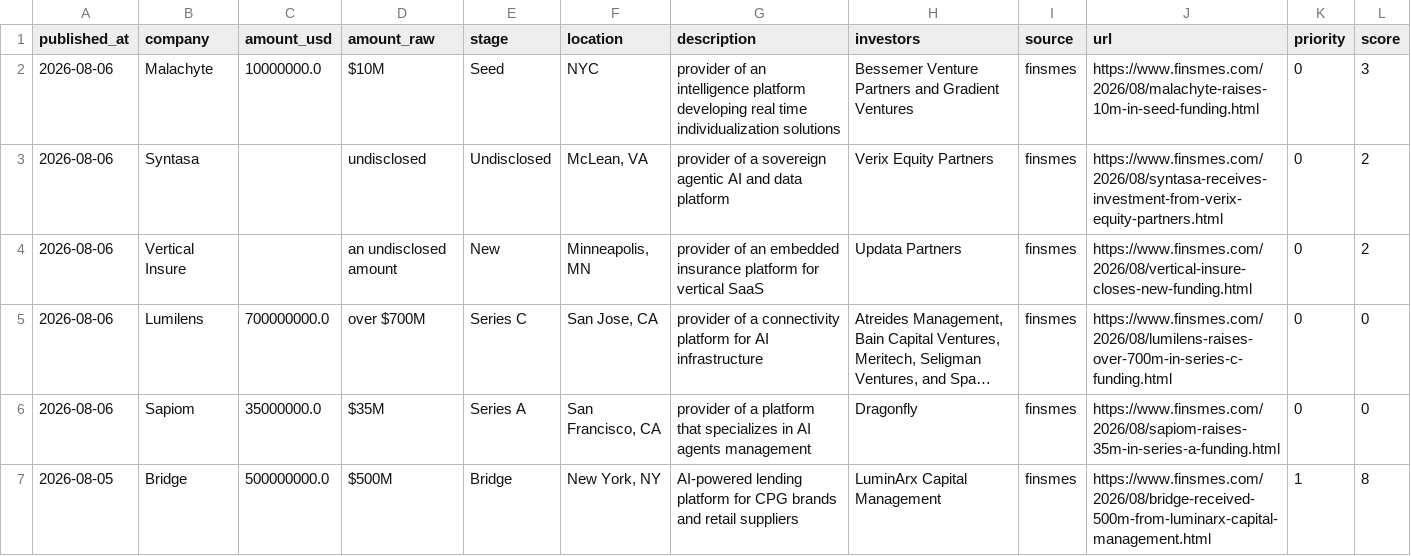
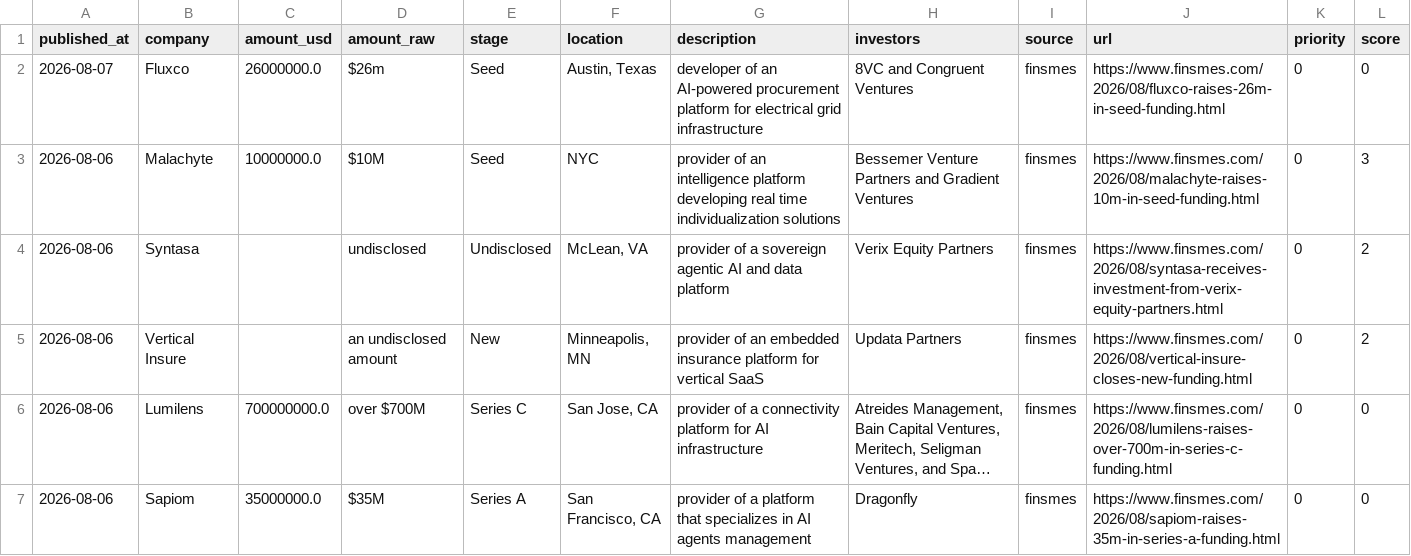
Before and after one commit to Garry-j-code/funding-blotter, a CSV file: data/deals.csv, drawn as a sheet; only a part is shown; the shorter side is filled out with more unchanged rows; long unchanged cells end in …; the diff names each change by its address in the sheet, - before the commit and + after, or states it on an @@ line.

```diff
--- a/data/deals.csv
+++ b/data/deals.csv
+row 2: 2026-08-07 | Fluxco | 26000000.0 | $26m | Seed | Austin, Texas | developer of an AI-powered procurement platform for electrical grid infrastructure | 8VC and Congruent Ventures | finsmes | https://www.finsmes.com/2026/08/fluxco-raises-26m-in-seed-funding.html | 0 | 0
```
Also changed, not shown: 2 other files.
